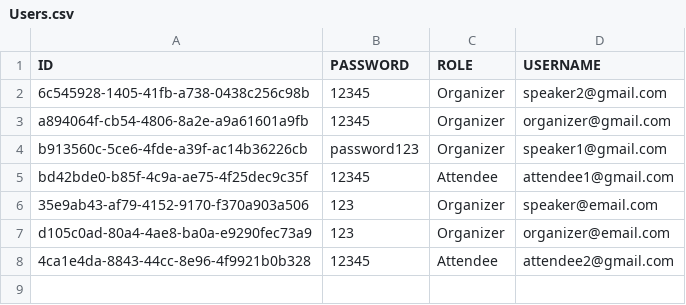
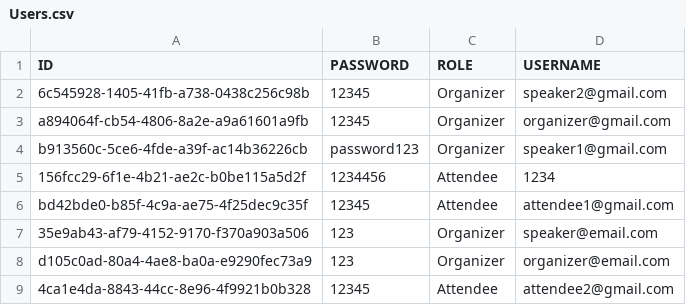
Before and after one commit to bravetheheat/csc207_2020_group_074_phase1, a CSV file: src/store/Users.csv, drawn as a sheet.

```diff
--- a/src/store/Users.csv
+++ b/src/store/Users.csv
@@ -4,2 +4,3 @@
 "b913560c-5ce6-4fde-a39f-ac14b36226cb","password123","Organizer","speaker1@gmail.com"
+"156fcc29-6f1e-4b21-ae2c-b0be115a5d2f","1234456","Attendee","1234"
 "bd42bde0-b85f-4c9a-ae75-4f25dec9c35f","12345","Attendee","attendee1@gmail.com"
```
Also changed, not shown: 1 other file.
